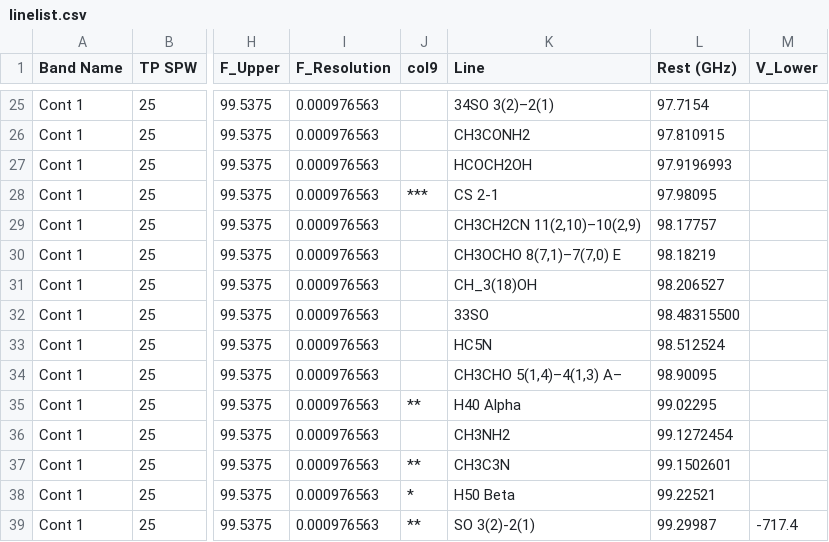
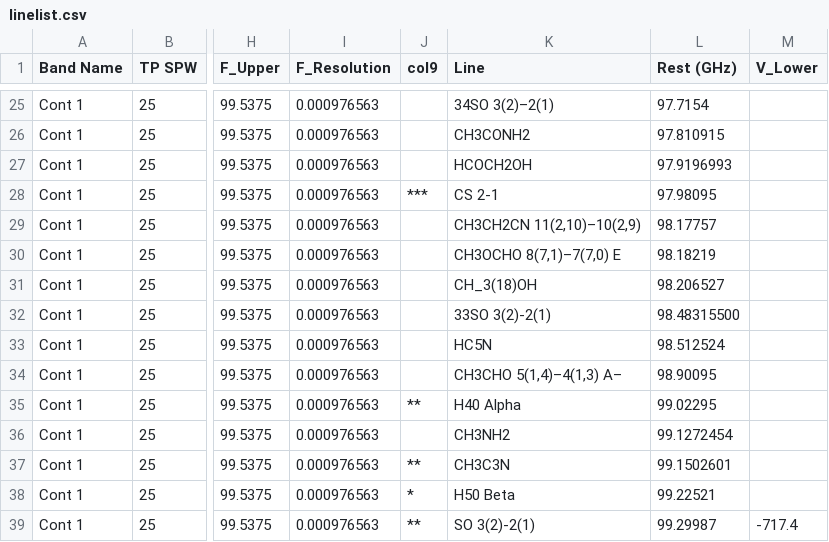
Before and after one commit to ACES-CMZ/reduction_ACES, a CSV file: aces/data/tables/linelist.csv, drawn as a sheet; only a part is shown, gaps mark what is left out; the diff names each change by its address in the sheet, - before the commit and + after, or states it on an @@ line.

Commit message:
Add QN labels to tabel (#419)
* 33so label

130	33SO	Sulfur Monoxide	98483.155 (0.014), 98483.155		3( 2 )- 2( 1)			3.08	SLAIM

* whitespace

```diff
--- a/aces/data/tables/linelist.csv
+++ b/aces/data/tables/linelist.csv
-K32 (Line): 33SO
+K32 (Line): 33SO 3(2)-2(1)
```
